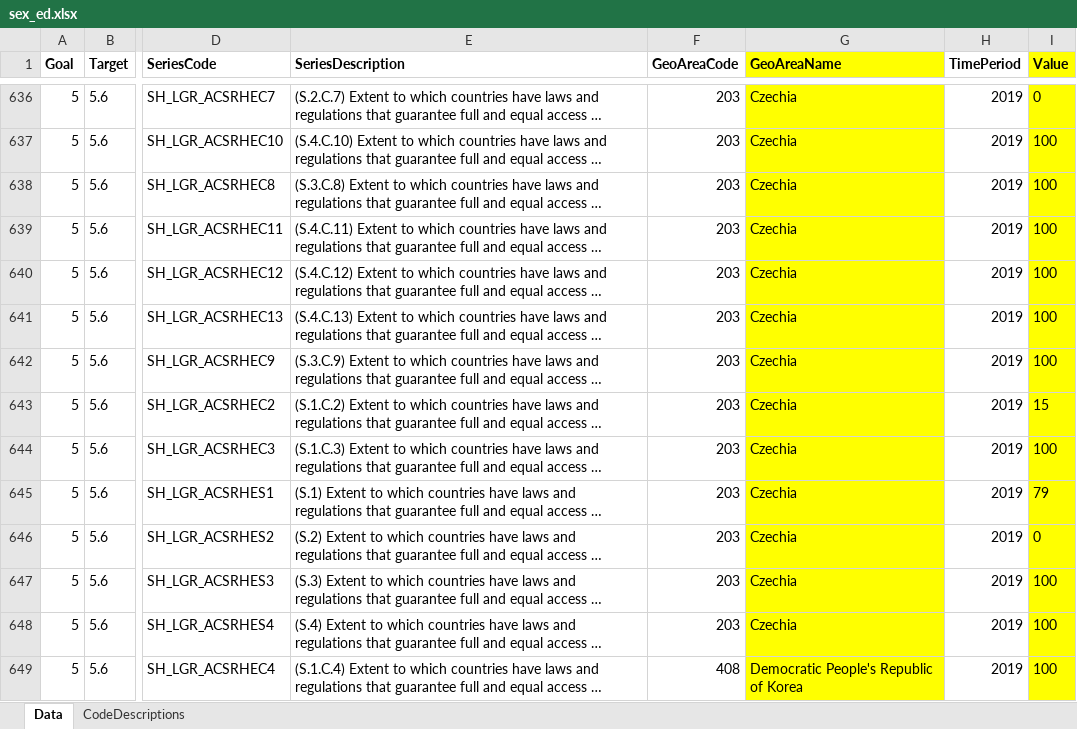
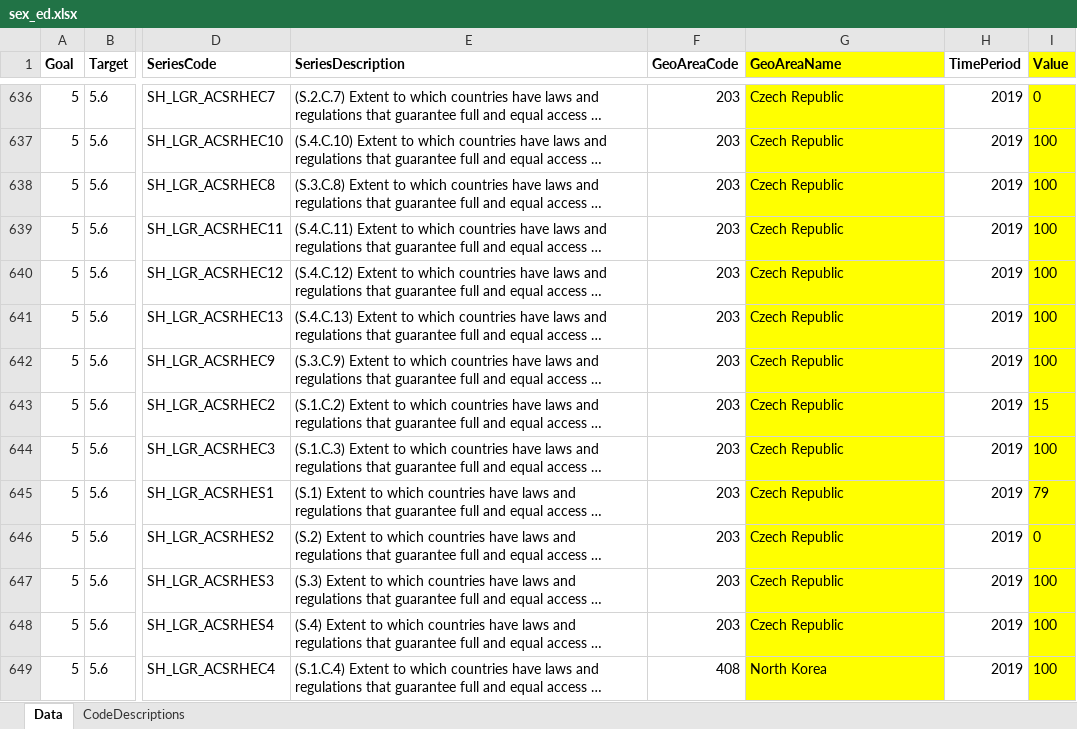
Before and after one commit to salomegarnier/sex_education-health, an Excel workbook: Raw_data/sex_ed.xlsx, sheet Data, drawn as a sheet; only a part is shown, gaps mark what is left out; long unchanged cells end in …; values as stored, in another font and other column widths than the file's, no borders; the diff covers the shown part only; the diff names each change by its address in the sheet, - before the commit and + after, or states it on an @@ line.

```diff
--- a/Raw_data/sex_ed.xlsx (sheet Data)
+++ b/Raw_data/sex_ed.xlsx (sheet Data)
-G636:G648 (GeoAreaName): Czechia
+G636:G648 (GeoAreaName): Czech Republic
-G649 (GeoAreaName): Democratic People's Republic of Korea
+G649 (GeoAreaName): North Korea
```
Also changed, not shown: 165 edited cells elsewhere in this sheet, 11 other files.
